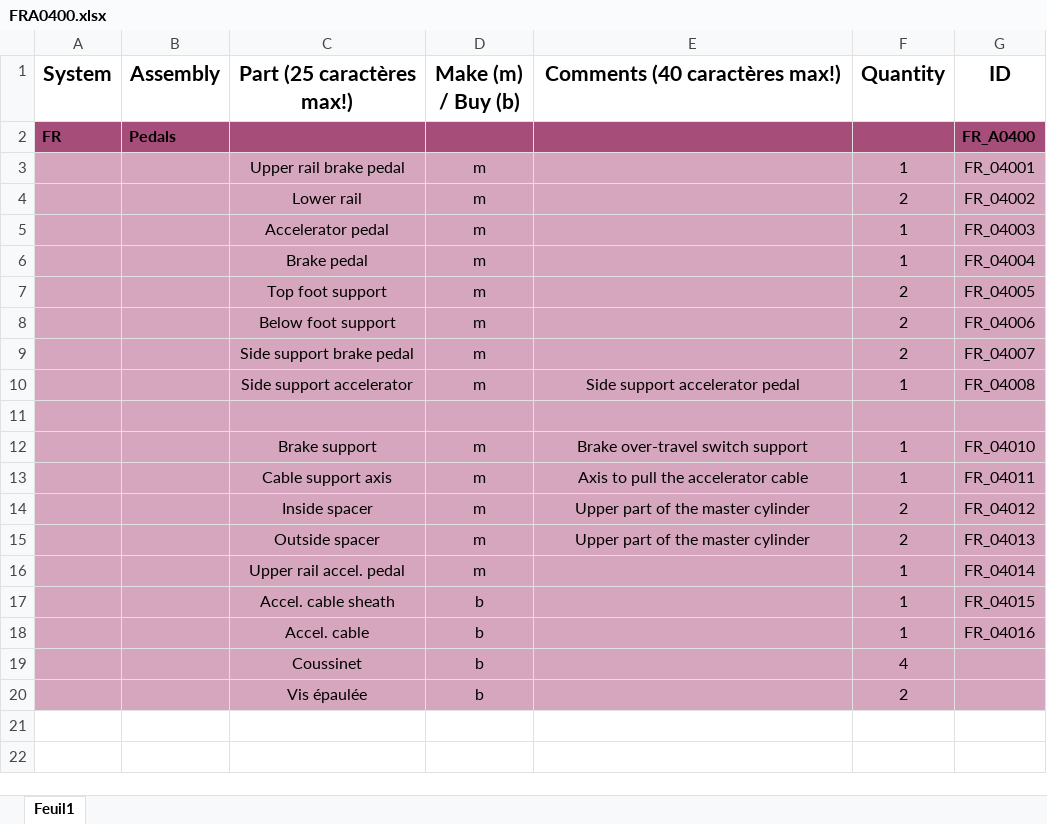
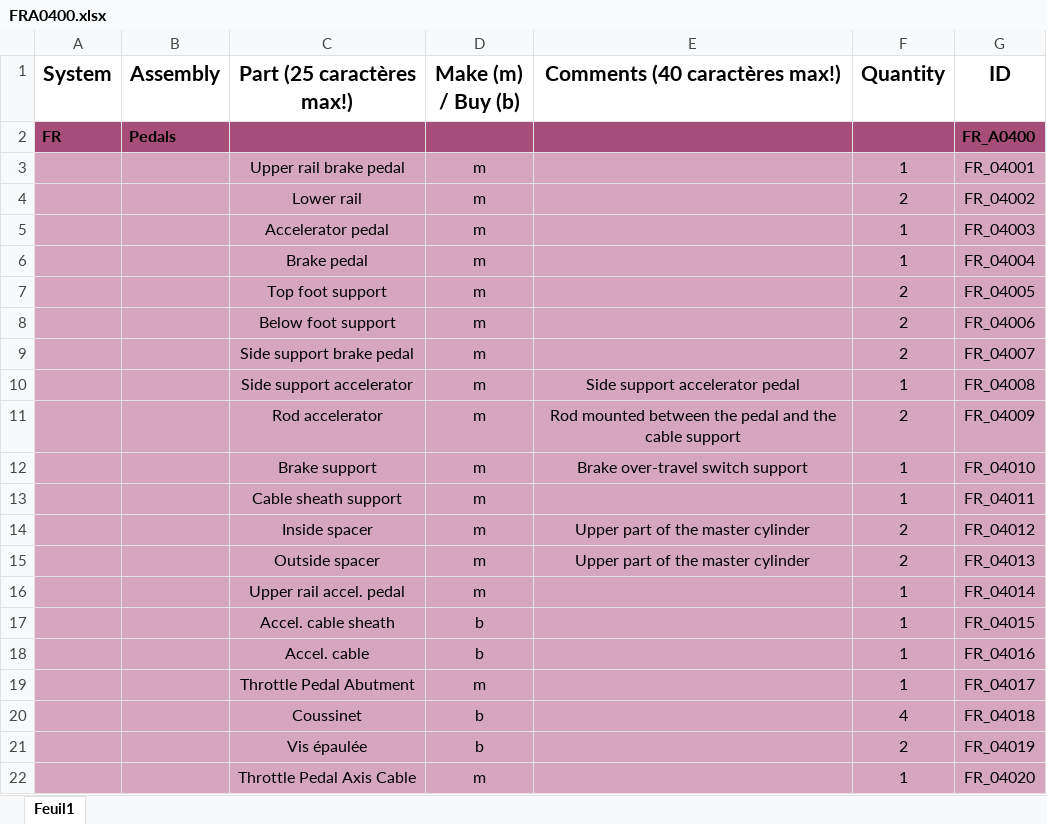
Before and after one commit to EOSCogniton/STUF2019, an Excel workbook: CR - Cost Report/BOM/FR/FRA0400.xlsx, sheet Feuil1, drawn as a sheet; values as stored, in another font and other column widths than the file's, no borders; addresses are those after the commit; the diff names each change by its address in the sheet, - before the commit and + after, or states it on an @@ line.

Commit message:
pedal

```diff
--- a/CR - Cost Report/BOM/FR/FRA0400.xlsx (sheet Feuil1)
+++ b/CR - Cost Report/BOM/FR/FRA0400.xlsx (sheet Feuil1)
-row 11: (empty)
+row 11:  |  | Rod accelerator | m | Rod mounted between the pedal and the cable support | 2 | FR_04009
-C13 (Part (25 caractères max!)): Cable support axis
+C13 (Part (25 caractères max!)): Cable sheath support
-E13 (Comments (40 caractères max!)): Axis to pull the accelerator cable
+E13 (Comments (40 caractères max!)): (empty)
+row 19:  |  | Throttle Pedal Abutment | m |  | 1 | FR_04017
-G20 (ID): (empty)
+G20 (ID): FR_04018
-G21 (ID): (empty)
+G21 (ID): FR_04019
+row 22:  |  | Throttle Pedal Axis Cable | m |  | 1 | FR_04020
```
Also changed, not shown: 12 other files.
